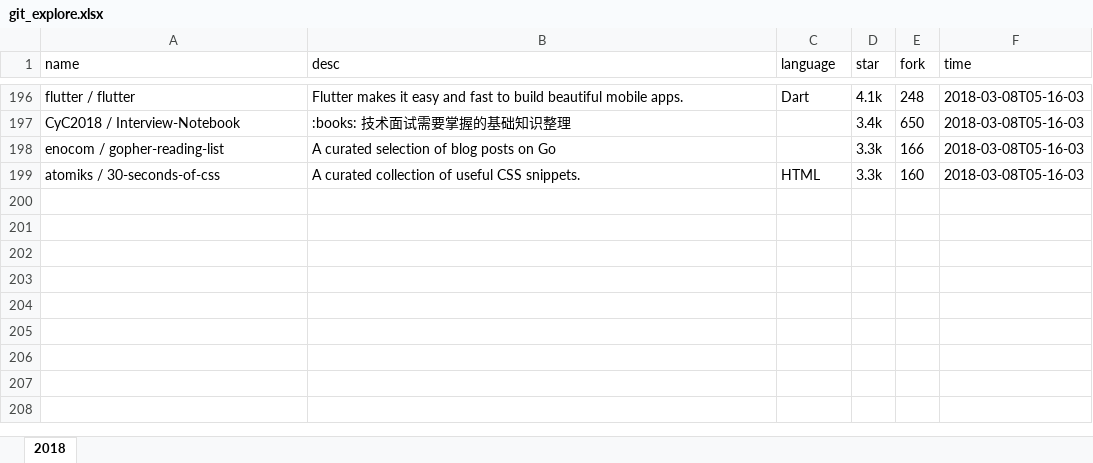
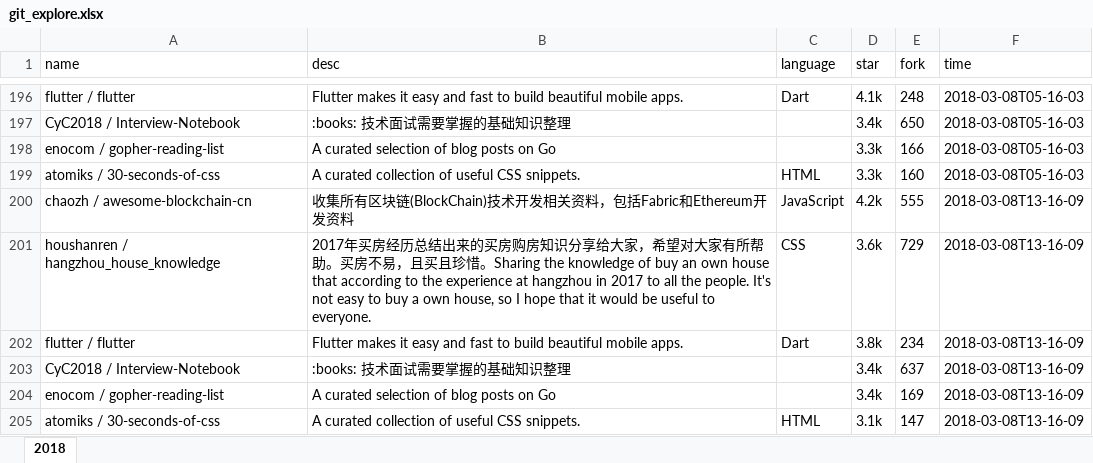
Before and after one commit to zj-john/autoCommit, an Excel workbook: file/git_explore.xlsx, sheet 2018, drawn as a sheet; only a part is shown, gaps mark what is left out; values as stored, in another font and other column widths than the file's, no borders; the diff names each change by its address in the sheet, - before the commit and + after, or states it on an @@ line.

Commit message:
update

```diff
--- a/file/git_explore.xlsx (sheet 2018)
+++ b/file/git_explore.xlsx (sheet 2018)
+row 200: chaozh / awesome-blockchain-cn | 收集所有区块链(BlockChain)技术开发相关资料，包括Fabric和Ethereum开发资料 | JavaScript | 4.2k | 555 | 2018-03-08T13-16-09
+row 201: houshanren / hangzhou_house_knowledge | 2017年买房经历总结出来的买房购房知识分享给大家，希望对大家有所帮助。买房不易，且买且珍惜。Sharing the knowledge of buy an own house that according to the experience at hangzhou in 2017 to all the people. It's not easy to buy a own house, so I hope that it would be useful to everyone. | CSS | 3.6k | 729 | 2018-03-08T13-16-09
+row 202: flutter / flutter | Flutter makes it easy and fast to build beautiful mobile apps. | Dart | 3.8k | 234 | 2018-03-08T13-16-09
+row 203: CyC2018 / Interview-Notebook | :books: 技术面试需要掌握的基础知识整理 |  | 3.4k | 637 | 2018-03-08T13-16-09
+row 204: enocom / gopher-reading-list | A curated selection of blog posts on Go |  | 3.4k | 169 | 2018-03-08T13-16-09
+row 205: atomiks / 30-seconds-of-css | A curated collection of useful CSS snippets. | HTML | 3.1k | 147 | 2018-03-08T13-16-09
```
